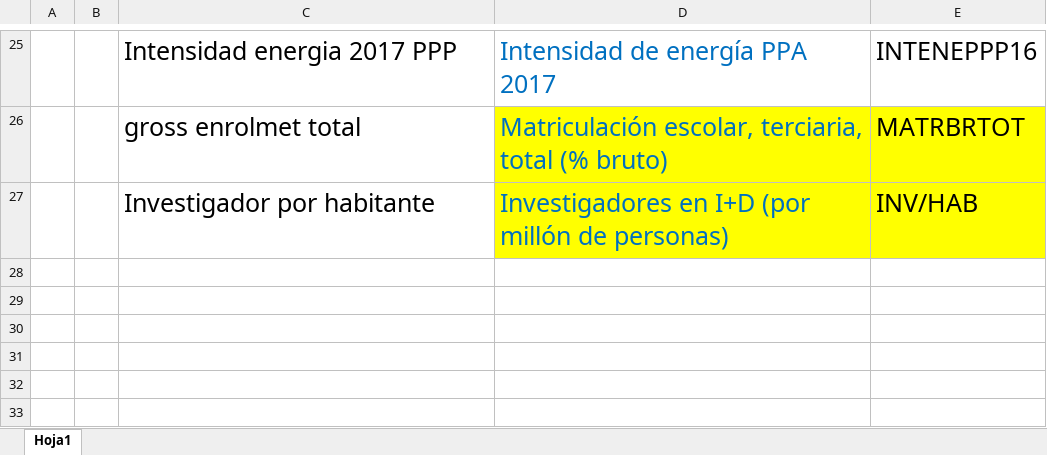
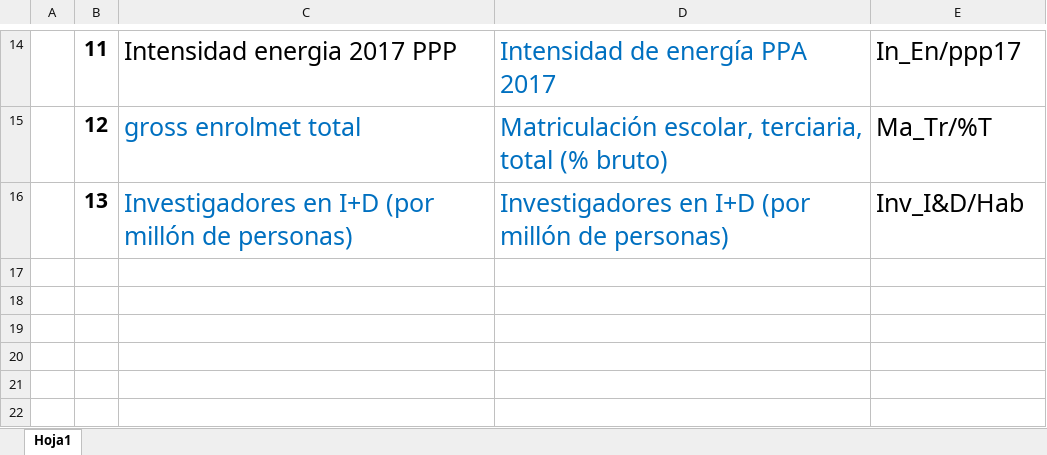
Before and after one commit to daardavid/PCA-SS, an Excel workbook: acronimos.xlsx, sheet Hoja1, drawn as a sheet; only a part is shown, gaps mark what is left out; values as stored, in another font and other column widths than the file's, no borders; charts and pictures not drawn; removed rows and columns are numbered as before the commit, all else as after; the diff covers the shown part only; the diff names each change by its address in the sheet, - before the commit and + after, or states it on an @@ line.

```diff
--- a/acronimos.xlsx (sheet Hoja1)
+++ b/acronimos.xlsx (sheet Hoja1)
-B14: (empty)
+B14: 11
-E14: INTENEPPP16
+E14: In_En/ppp17
-B15: (empty)
+B15: 12
-C15 text colour: black
+C15 text colour: #0070C0
-D15:E15 fill: #FFFF00
+D15:E15 fill: none
-E15: MATRBRTOT
+E15: Ma_Tr/%T
-row 27:  |  | Investigador por habitante | Investigadores en I+D (por millón de personas) | INV/HAB
+row 16:  | 13 | Investigadores en I+D (por millón de personas) | Investigadores en I+D (por millón de personas) | Inv_I&D/Hab
```
Also changed, not shown: 11 removed rows and 20 edited cells elsewhere in this sheet, charts or pictures, Excels guardados/Reporte_Corte_Transversal_2000_2007_2010_2019_2022.xlsx, Indc WDI_V6.xlsx, 18 other files.
